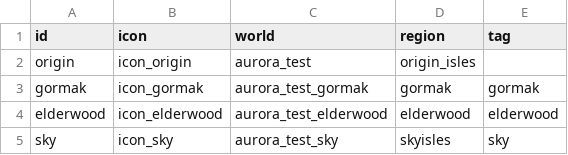
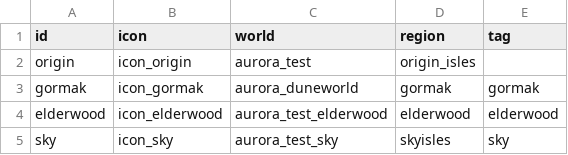
Before and after one commit to charky-p/aurora-plugin, a CSV file: scripts/data/world/warps.csv, drawn as a sheet.

Commit message:
[C] The Gormak warp goes to aurora_duneworld

```diff
--- a/scripts/data/world/warps.csv
+++ b/scripts/data/world/warps.csv
@@ -2,3 +2,3 @@ id,icon,world,region,tag
 origin,icon_origin,aurora_test,origin_isles,
-gormak,icon_gormak,aurora_test_gormak,gormak,gormak
+gormak,icon_gormak,aurora_duneworld,gormak,gormak
 elderwood,icon_elderwood,aurora_test_elderwood,elderwood,elderwood
```
Also changed, not shown: 1 other file.
